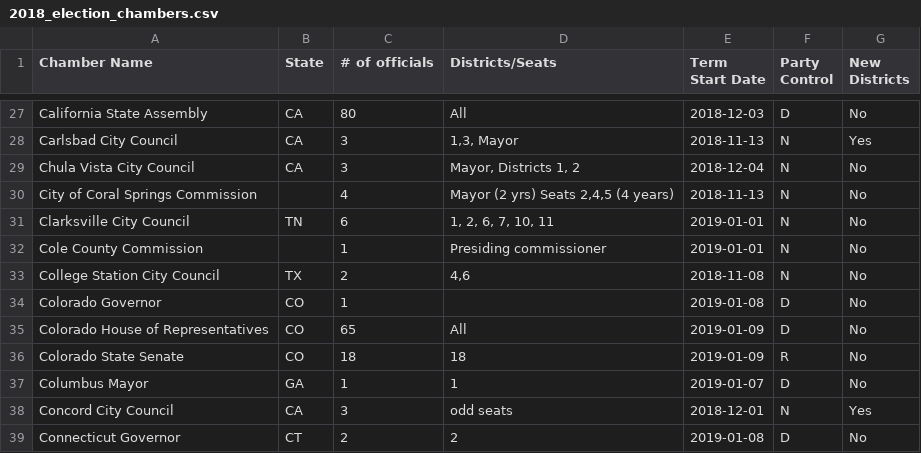
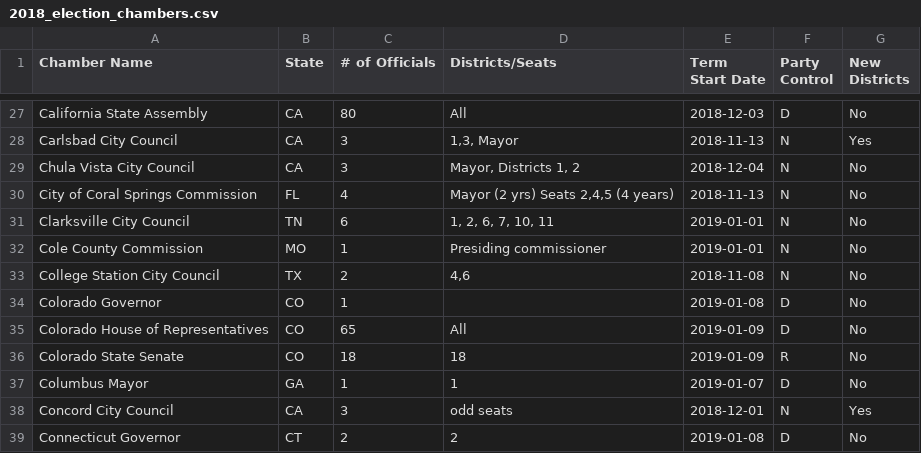
Before and after one commit to cicero-data/2018-election, a CSV file: data/2018_election_chambers.csv, drawn as a sheet; only a part is shown, gaps mark what is left out; the diff names each change by its address in the sheet, - before the commit and + after, or states it on an @@ line.

Commit message:
Updated states for two chambers

```diff
--- a/data/2018_election_chambers.csv
+++ b/data/2018_election_chambers.csv
-C1: # of officials
+C1: # of Officials
-B30 (State): (empty)
+B30 (State): FL
-B32 (State): (empty)
+B32 (State): MO
```
Also changed, not shown: 1 other file.
